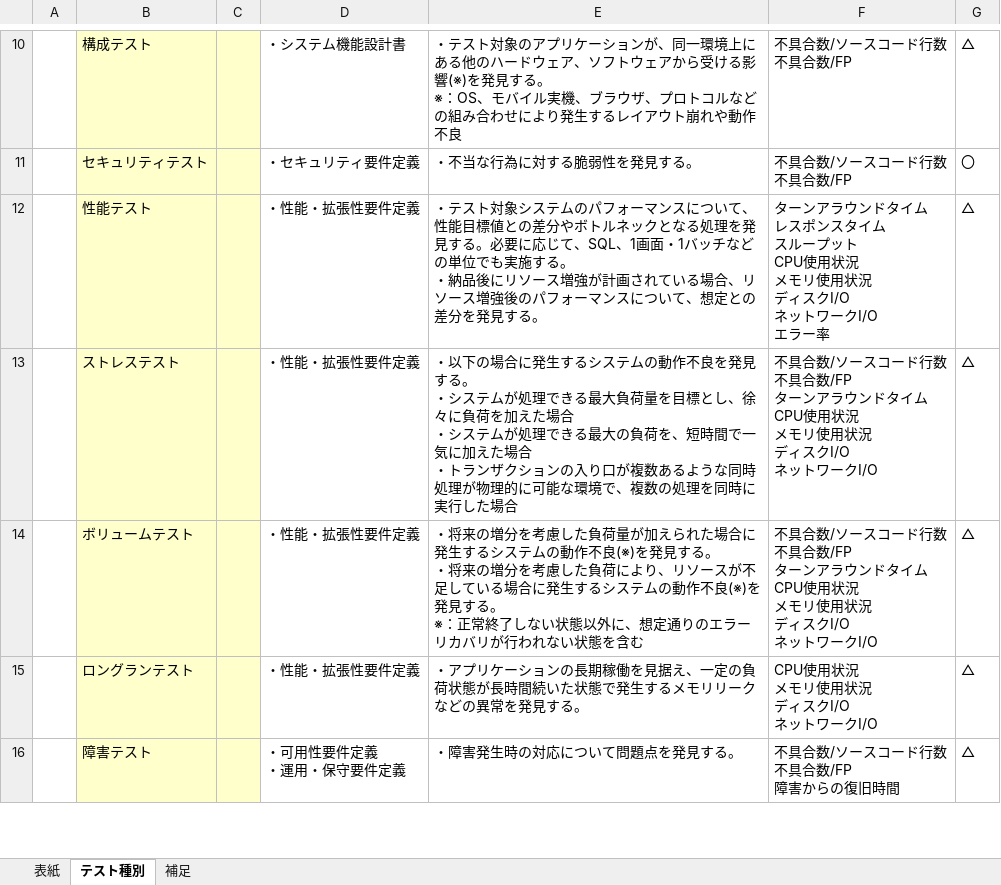
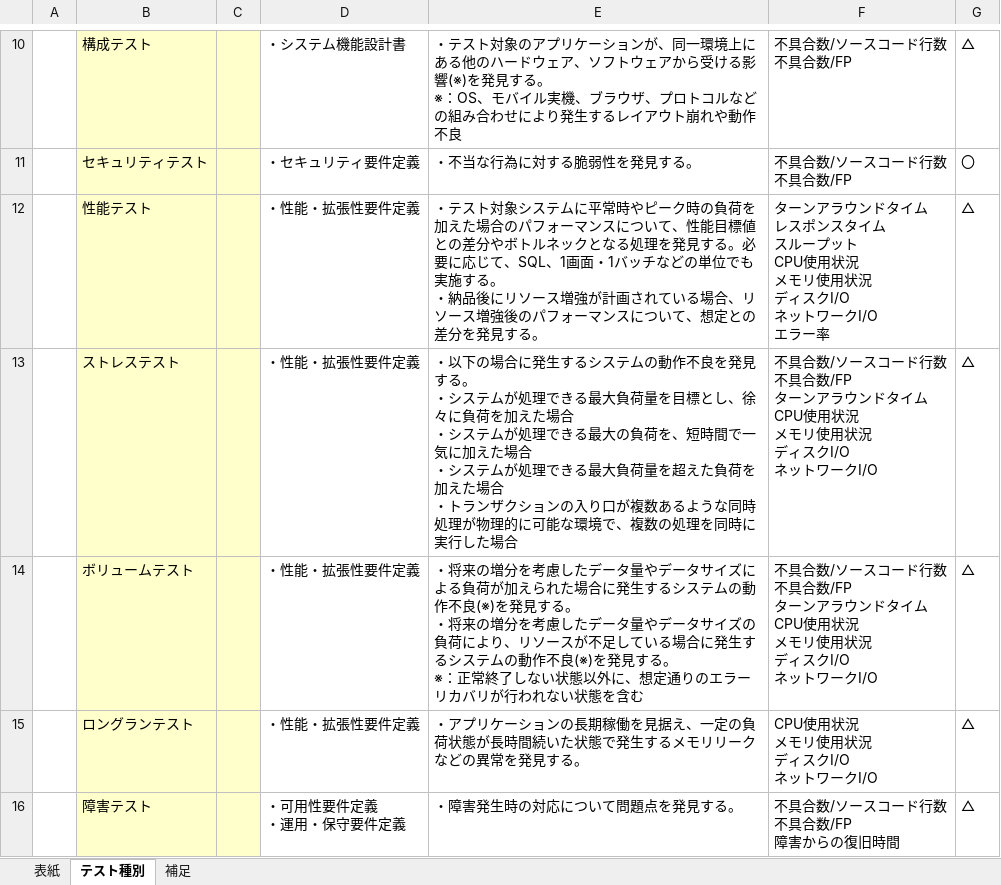
Before and after one commit to Fintan-contents/testing-viewpoint, an Excel workbook: docs/テスト種別カタログ.xlsx, sheet テスト種別, drawn as a sheet; only a part is shown, gaps mark what is left out; values as stored, in another font and other column widths than the file's, no borders; ↵ is a line break in a cell; the diff names each change by its address in the sheet, - before the commit and + after, or states it on an @@ line.

```diff
--- a/docs/テスト種別カタログ.xlsx (sheet テスト種別)
+++ b/docs/テスト種別カタログ.xlsx (sheet テスト種別)
-E12: …システムのパフォ…
+E12: …システムに平常時やピーク時の負荷を加えた場合のパフォ…
-E13: …場合 ↵ ・トランザ…
+E13: …場合 ↵ ・システムが処理できる最大負荷量を超えた負荷を加えた場合 ↵ ・トランザ…
-E14: …考慮した負荷量が加えられた場合に発生するシステムの動作不良(※)を発見する。 ↵ ・将来の増分を考慮した負荷によ…
+E14: …考慮したデータ量やデータサイズによる負荷が加えられた場合に発生するシステムの動作不良(※)を発見する。 ↵ ・将来の増分を考慮したデータ量やデータサイズの負荷によ…
```
Also changed, not shown: sheet 表紙, charts or pictures, docs/テスト観点カタログ.xlsx, 2 other files.
